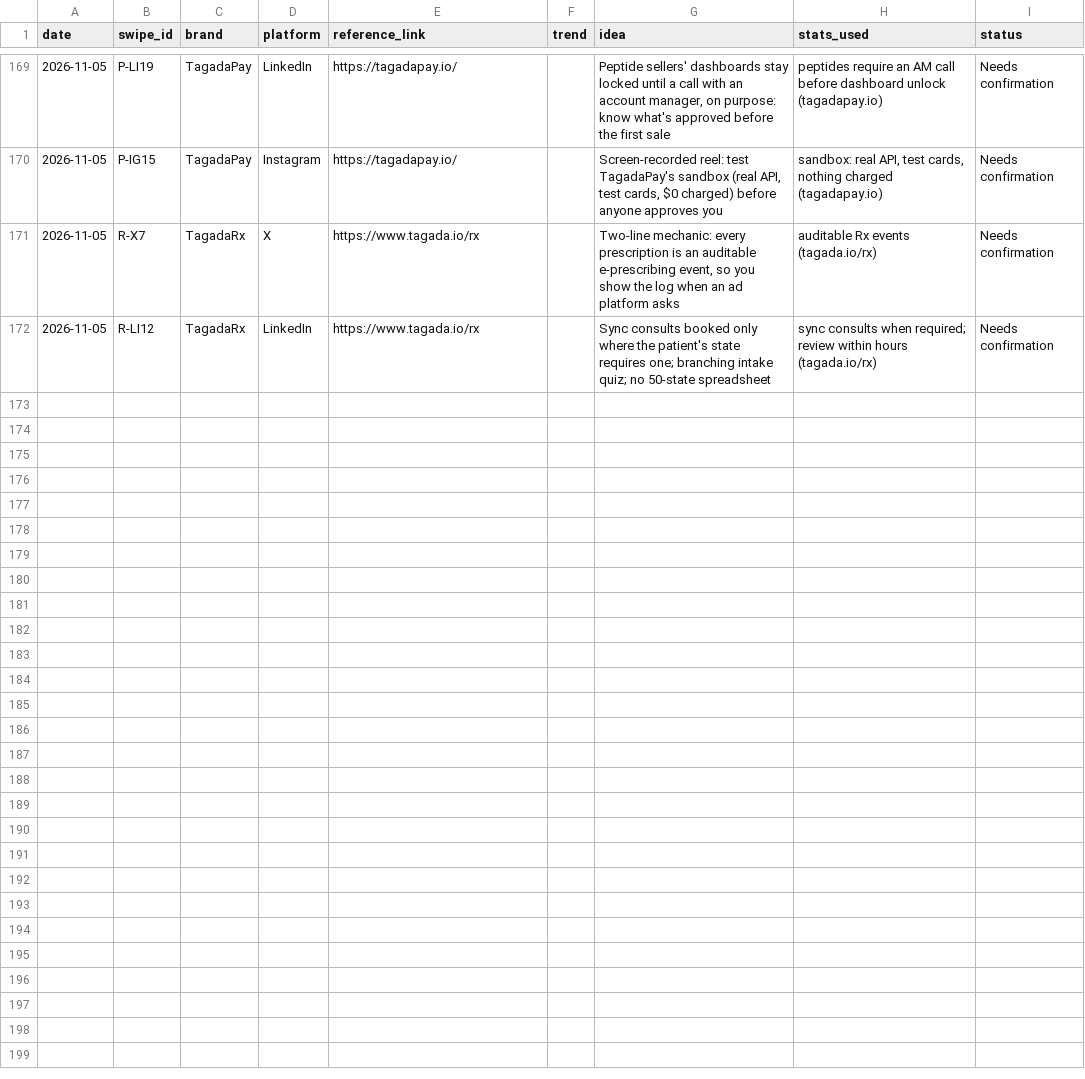
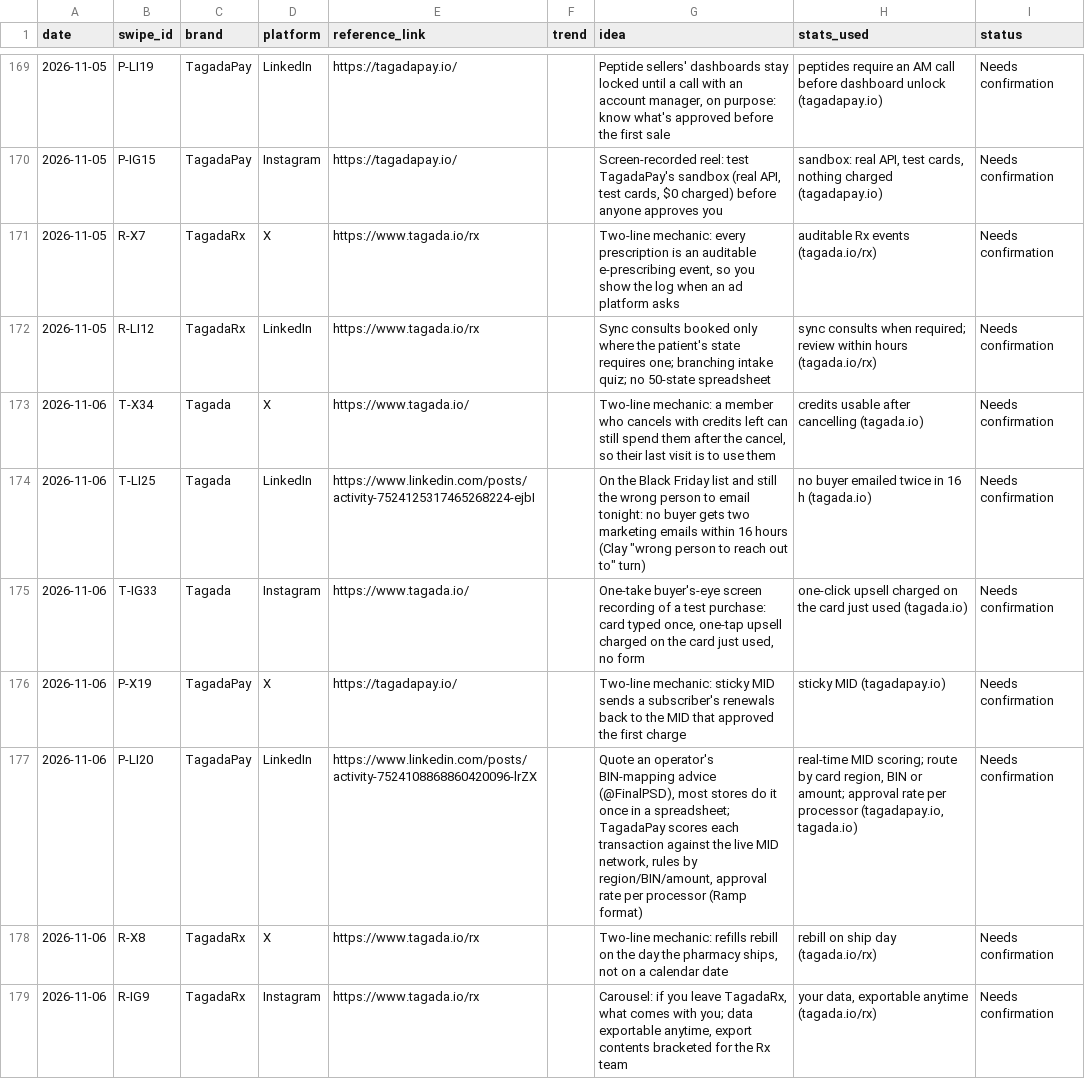
Before and after one commit to daminisolanki1309-netizen/tagadasocials, a TSV file: tagada/feed/swipe-log.tsv, drawn as a sheet; only a part is shown, gaps mark what is left out.

```diff
--- a/tagada/feed/swipe-log.tsv
+++ b/tagada/feed/swipe-log.tsv
@@ -172 +172,8 @@ date	swipe_id	brand	platform	reference_link	trend	idea	stats_used	status
 2026-11-05	R-LI12	TagadaRx	LinkedIn	https://www.tagada.io/rx		Sync consults booked only where the patient's state requires one; branching intake quiz; no 50-state spreadsheet	sync consults when required; review within hours (tagada.io/rx)	Needs confirmation
+2026-11-06	T-X34	Tagada	X	https://www.tagada.io/		Two-line mechanic: a member who cancels with credits left can still spend them after the cancel, so their last visit is to use them	credits usable after cancelling (tagada.io)	Needs confirmation
+2026-11-06	T-LI25	Tagada	LinkedIn	https://www.linkedin.com/posts/activity-7524125317465268224-ejbI		On the Black Friday list and still the wrong person to email tonight: no buyer gets two marketing emails within 16 hours (Clay "wrong person to reach out to" turn)	no buyer emailed twice in 16 h (tagada.io)	Needs confirmation
+2026-11-06	T-IG33	Tagada	Instagram	https://www.tagada.io/		One-take buyer's-eye screen recording of a test purchase: card typed once, one-tap upsell charged on the card just used, no form	one-click upsell charged on the card just used (tagada.io)	Needs confirmation
+2026-11-06	P-X19	TagadaPay	X	https://tagadapay.io/		Two-line mechanic: sticky MID sends a subscriber's renewals back to the MID that approved the first charge	sticky MID (tagadapay.io)	Needs confirmation
+2026-11-06	P-LI20	TagadaPay	LinkedIn	https://www.linkedin.com/posts/activity-7524108868860420096-lrZX		Quote an operator's BIN-mapping advice (@FinalPSD), most stores do it once in a spreadsheet; TagadaPay scores each transaction against the live MID network, rules by region/BIN/amount, approval rate per processor (Ramp format)	real-time MID scoring; route by card region, BIN or amount; approval rate per processor (tagadapay.io, tagada.io)	Needs confirmation
+2026-11-06	R-X8	TagadaRx	X	https://www.tagada.io/rx		Two-line mechanic: refills rebill on the day the pharmacy ships, not on a calendar date	rebill on ship day (tagada.io/rx)	Needs confirmation
+2026-11-06	R-IG9	TagadaRx	Instagram	https://www.tagada.io/rx		Carousel: if you leave TagadaRx, what comes with you; data exportable anytime, export contents bracketed for the Rx team	your data, exportable anytime (tagada.io/rx)	Needs confirmation
```
Also changed, not shown: 1 other file.
